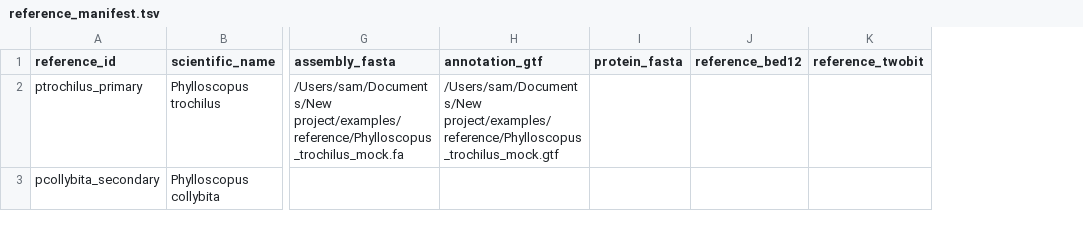
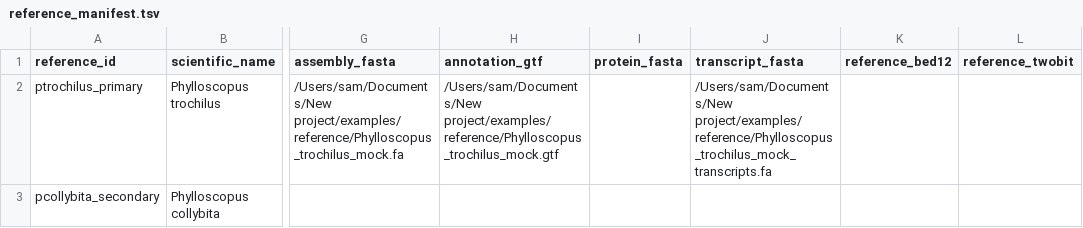
Before and after one commit to tusharrparab/Phylloscopus_Genexpression, a TSV file: examples/reference_manifest.tsv, drawn as a sheet; only a part is shown, gaps mark what is left out; the diff names each change by its address in the sheet, - before the commit and + after, or states it on an @@ line.

```diff
--- a/examples/reference_manifest.tsv
+++ b/examples/reference_manifest.tsv
+column J (transcript_fasta), row 2: /Users/sam/Documents/New project/examples/reference/Phylloscopus_trochilus_mock_transcripts.fa
```
Also changed, not shown: 17 other files.
